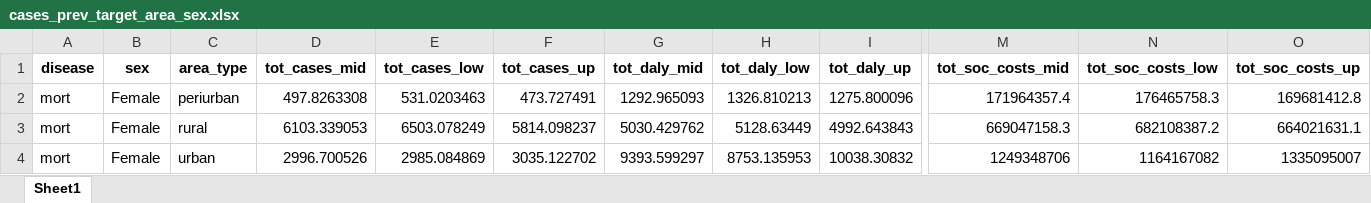
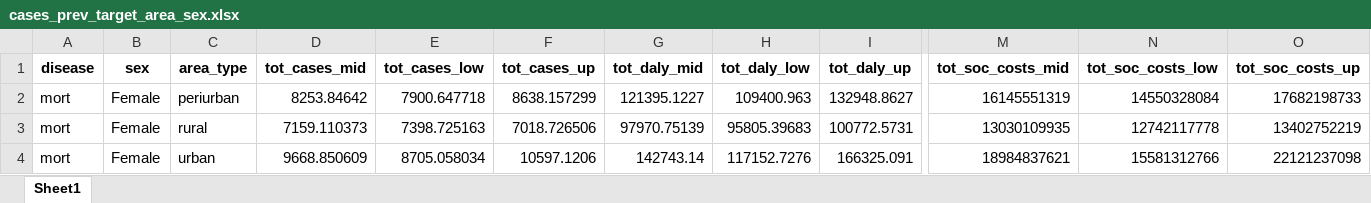
Before and after one commit to inesoriany/HIA_walking_steps, an Excel workbook: output/Tables/Best practice/cases_prev_target_area_sex.xlsx, sheet Sheet1, drawn as a sheet; only a part is shown, gaps mark what is left out; values as stored, in another font and other column widths than the file's, no borders; the diff covers the shown part only; the diff names each change by its address in the sheet, - before the commit and + after, or states it on an @@ line.

```diff
--- a/output/Tables/Best practice/cases_prev_target_area_sex.xlsx (sheet Sheet1)
+++ b/output/Tables/Best practice/cases_prev_target_area_sex.xlsx (sheet Sheet1)
-D2 (tot_cases_mid): 497.8263308
+D2 (tot_cases_mid): 8253.84642
-E2 (tot_cases_low): 531.0203463
+E2 (tot_cases_low): 7900.647718
-F2 (tot_cases_up): 473.727491
+F2 (tot_cases_up): 8638.157299
-G2 (tot_daly_mid): 1292.965093
+G2 (tot_daly_mid): 121395.1227
-H2 (tot_daly_low): 1326.810213
+H2 (tot_daly_low): 109400.963
-I2 (tot_daly_up): 1275.800096
+I2 (tot_daly_up): 132948.8627
-M2 (tot_soc_costs_mid): 171964357.4
+M2 (tot_soc_costs_mid): 16145551319
-N2 (tot_soc_costs_low): 176465758.3
+N2 (tot_soc_costs_low): 14550328084
-O2 (tot_soc_costs_up): 169681412.8
+O2 (tot_soc_costs_up): 17682198733
-D3 (tot_cases_mid): 6103.339053
+D3 (tot_cases_mid): 7159.110373
-E3 (tot_cases_low): 6503.078249
+E3 (tot_cases_low): 7398.725163
-F3 (tot_cases_up): 5814.098237
+F3 (tot_cases_up): 7018.726506
-G3 (tot_daly_mid): 5030.429762
+G3 (tot_daly_mid): 97970.75139
-H3 (tot_daly_low): 5128.63449
+H3 (tot_daly_low): 95805.39683
-I3 (tot_daly_up): 4992.643843
+I3 (tot_daly_up): 100772.5731
-M3 (tot_soc_costs_mid): 669047158.3
+M3 (tot_soc_costs_mid): 13030109935
-N3 (tot_soc_costs_low): 682108387.2
+N3 (tot_soc_costs_low): 12742117778
-O3 (tot_soc_costs_up): 664021631.1
+O3 (tot_soc_costs_up): 13402752219
-D4 (tot_cases_mid): 2996.700526
+D4 (tot_cases_mid): 9668.850609
-E4 (tot_cases_low): 2985.084869
+E4 (tot_cases_low): 8705.058034
-F4 (tot_cases_up): 3035.122702
+F4 (tot_cases_up): 10597.1206
-G4 (tot_daly_mid): 9393.599297
+G4 (tot_daly_mid): 142743.14
-H4 (tot_daly_low): 8753.135953
+H4 (tot_daly_low): 117152.7276
-I4 (tot_daly_up): 10038.30832
+I4 (tot_daly_up): 166325.091
-M4 (tot_soc_costs_mid): 1249348706
+M4 (tot_soc_costs_mid): 18984837621
-N4 (tot_soc_costs_low): 1164167082
+N4 (tot_soc_costs_low): 15581312766
-O4 (tot_soc_costs_up): 1335095007
+O4 (tot_soc_costs_up): 22121237098
```
Also changed, not shown: 24 added rows, 30 removed rows and 81 edited cells elsewhere in this sheet, output/Tables/2019/cases_prev_2019.xlsx, output/Tables/2019/cases_prev_2019_area.xlsx, 23 other files.
